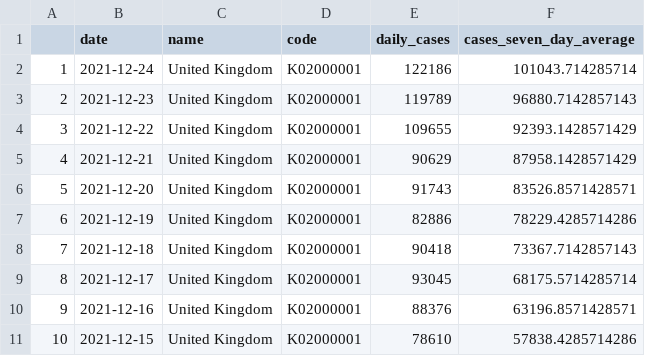
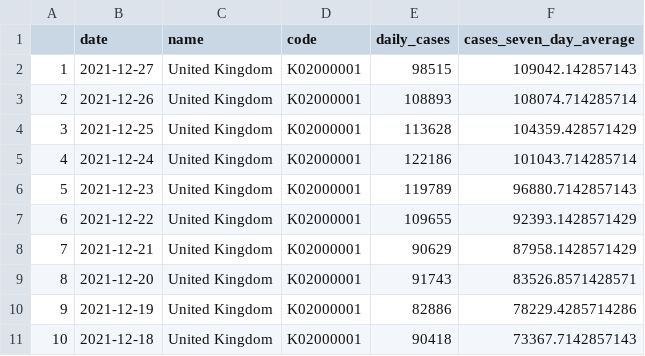
Before and after one commit to GWilloughby99/covid-automation, a CSV file: raw-data/cases-uk.csv, drawn as a sheet; only a part is shown; the shorter side is filled out with more unchanged rows; addresses are those after the commit; the diff names each change by its address in the sheet, - before the commit and + after, or states it on an @@ line.

```diff
--- a/raw-data/cases-uk.csv
+++ b/raw-data/cases-uk.csv
+row 2: 1 | 2021-12-27 | United Kingdom | K02000001 | 98515 | 109042.142857143
+row 3: 2 | 2021-12-26 | United Kingdom | K02000001 | 108893 | 108074.714285714
+row 4: 3 | 2021-12-25 | United Kingdom | K02000001 | 113628 | 104359.428571429
@@ column A renumbered from row 5 down @@
```
Also changed, not shown: raw-data/cases_by_age.csv, raw-data/latest_hospitalisations.csv, 13 other files.
